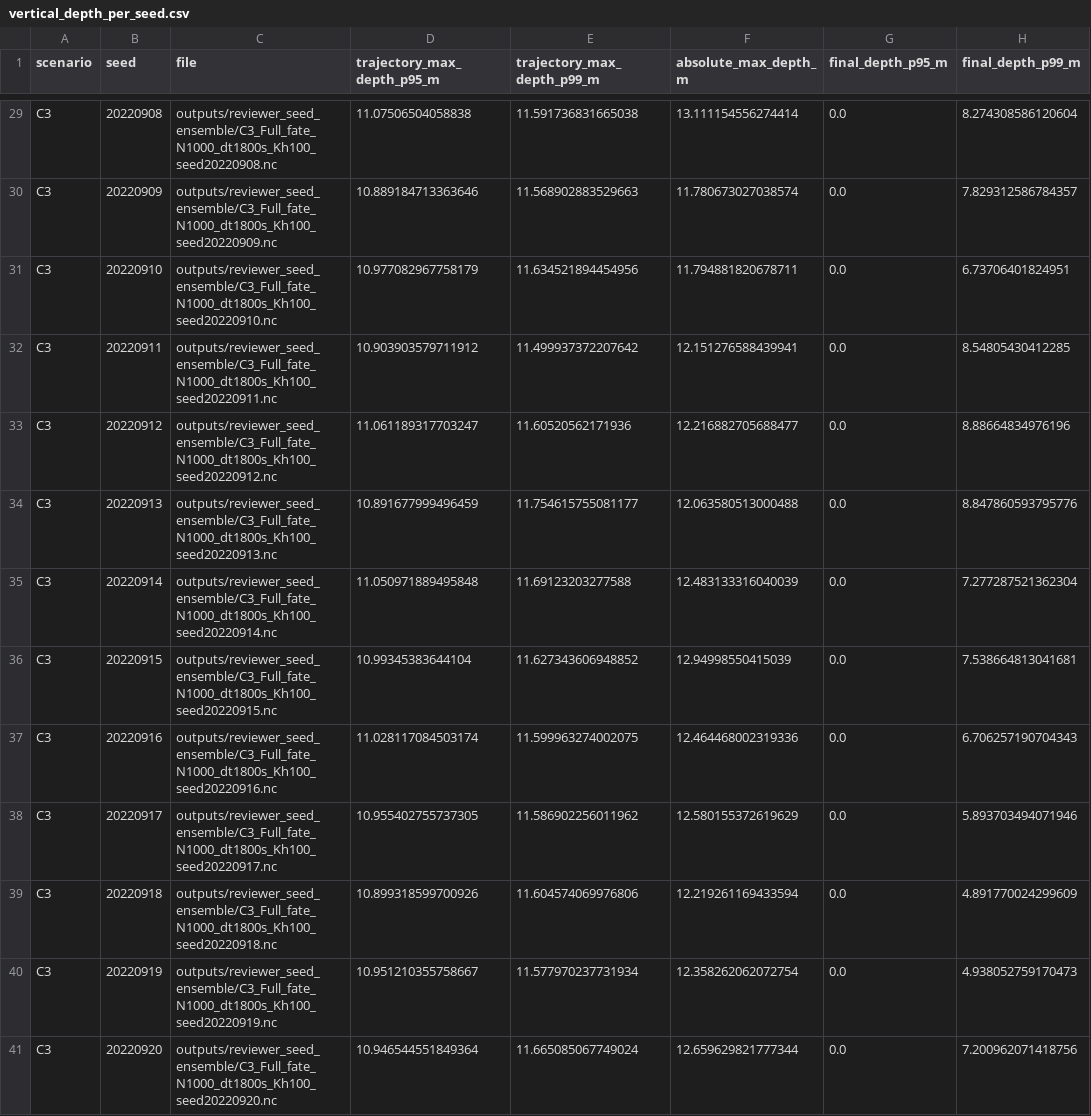
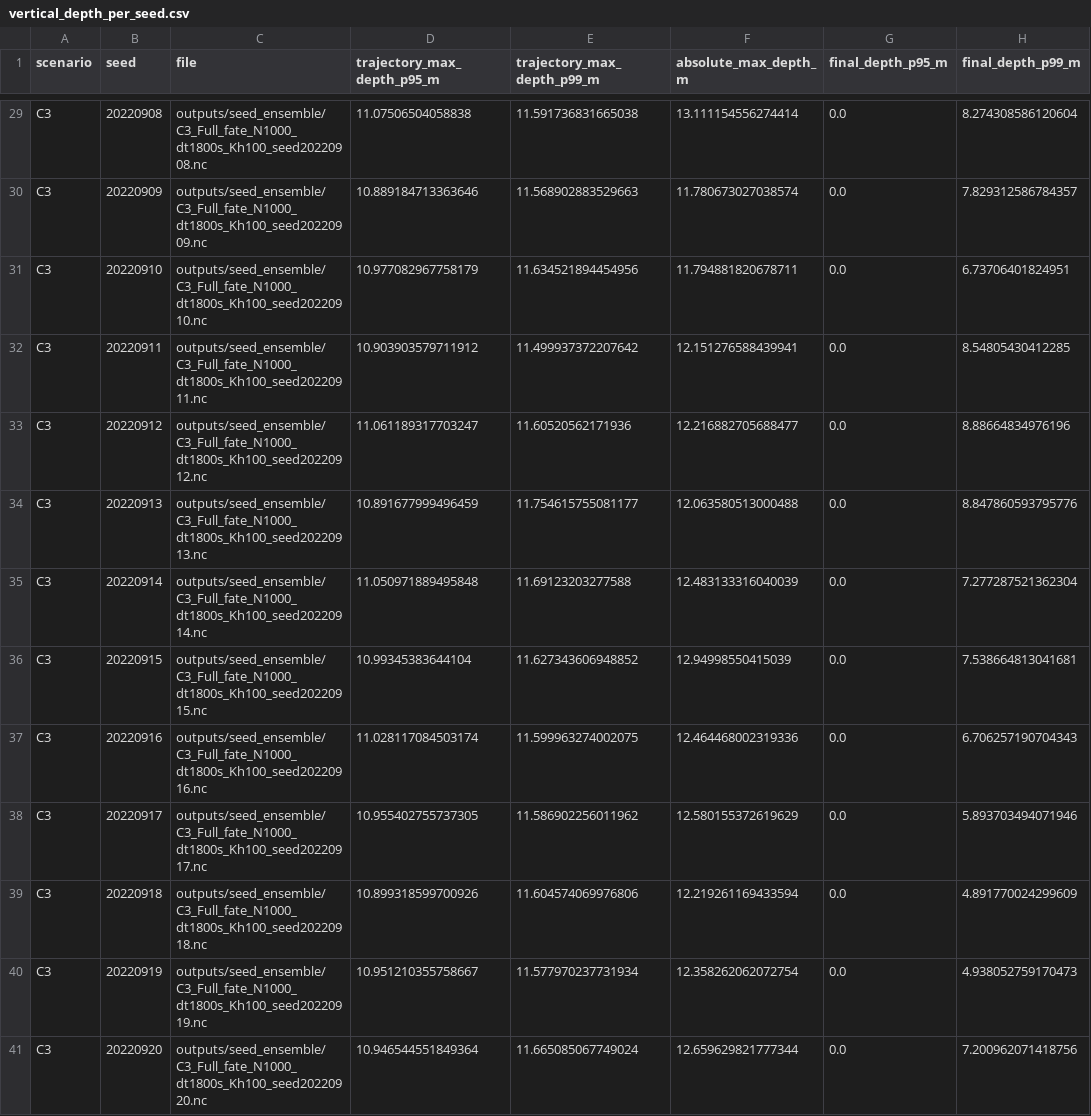
Before and after one commit to CorneliusDorsogilaa/jubilee-openoil-process-attribution, a CSV file: diagnostics/validation/vertical_depth_per_seed.csv, drawn as a sheet; only a part is shown, gaps mark what is left out; the diff covers the shown part only; the diff names each change by its address in the sheet, - before the commit and + after, or states it on an @@ line.

```diff
--- a/diagnostics/validation/vertical_depth_per_seed.csv
+++ b/diagnostics/validation/vertical_depth_per_seed.csv
-C29 (file): outputs/reviewer_seed_ensemble/C3_Full_fate_N1000_dt1800s_Kh100_seed20220908.nc
+C29 (file): outputs/seed_ensemble/C3_Full_fate_N1000_dt1800s_Kh100_seed20220908.nc
-C30 (file): outputs/reviewer_seed_ensemble/C3_Full_fate_N1000_dt1800s_Kh100_seed20220909.nc
+C30 (file): outputs/seed_ensemble/C3_Full_fate_N1000_dt1800s_Kh100_seed20220909.nc
-C31 (file): outputs/reviewer_seed_ensemble/C3_Full_fate_N1000_dt1800s_Kh100_seed20220910.nc
+C31 (file): outputs/seed_ensemble/C3_Full_fate_N1000_dt1800s_Kh100_seed20220910.nc
-C32 (file): outputs/reviewer_seed_ensemble/C3_Full_fate_N1000_dt1800s_Kh100_seed20220911.nc
+C32 (file): outputs/seed_ensemble/C3_Full_fate_N1000_dt1800s_Kh100_seed20220911.nc
-C33 (file): outputs/reviewer_seed_ensemble/C3_Full_fate_N1000_dt1800s_Kh100_seed20220912.nc
+C33 (file): outputs/seed_ensemble/C3_Full_fate_N1000_dt1800s_Kh100_seed20220912.nc
-C34 (file): outputs/reviewer_seed_ensemble/C3_Full_fate_N1000_dt1800s_Kh100_seed20220913.nc
+C34 (file): outputs/seed_ensemble/C3_Full_fate_N1000_dt1800s_Kh100_seed20220913.nc
-C35 (file): outputs/reviewer_seed_ensemble/C3_Full_fate_N1000_dt1800s_Kh100_seed20220914.nc
+C35 (file): outputs/seed_ensemble/C3_Full_fate_N1000_dt1800s_Kh100_seed20220914.nc
-C36 (file): outputs/reviewer_seed_ensemble/C3_Full_fate_N1000_dt1800s_Kh100_seed20220915.nc
+C36 (file): outputs/seed_ensemble/C3_Full_fate_N1000_dt1800s_Kh100_seed20220915.nc
-C37 (file): outputs/reviewer_seed_ensemble/C3_Full_fate_N1000_dt1800s_Kh100_seed20220916.nc
+C37 (file): outputs/seed_ensemble/C3_Full_fate_N1000_dt1800s_Kh100_seed20220916.nc
-C38 (file): outputs/reviewer_seed_ensemble/C3_Full_fate_N1000_dt1800s_Kh100_seed20220917.nc
+C38 (file): outputs/seed_ensemble/C3_Full_fate_N1000_dt1800s_Kh100_seed20220917.nc
-C39 (file): outputs/reviewer_seed_ensemble/C3_Full_fate_N1000_dt1800s_Kh100_seed20220918.nc
+C39 (file): outputs/seed_ensemble/C3_Full_fate_N1000_dt1800s_Kh100_seed20220918.nc
-C40 (file): outputs/reviewer_seed_ensemble/C3_Full_fate_N1000_dt1800s_Kh100_seed20220919.nc
+C40 (file): outputs/seed_ensemble/C3_Full_fate_N1000_dt1800s_Kh100_seed20220919.nc
-C41 (file): outputs/reviewer_seed_ensemble/C3_Full_fate_N1000_dt1800s_Kh100_seed20220920.nc
+C41 (file): outputs/seed_ensemble/C3_Full_fate_N1000_dt1800s_Kh100_seed20220920.nc
```
Also changed, not shown: 27 edited cells elsewhere in this file.
